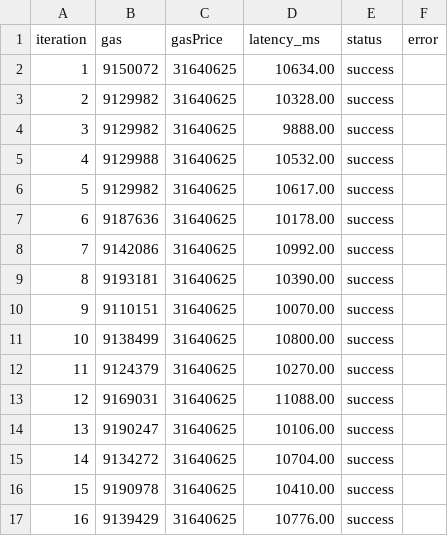
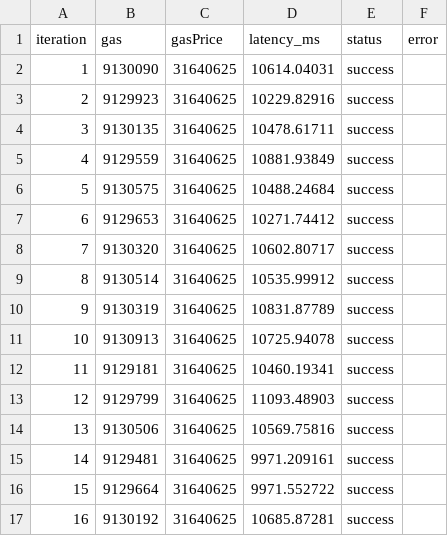
Before and after one commit to datachain-uit/Z-CORP, a CSV file: results/blockchain/paper-raw-verification-txs-fig5/20250430T032458-5-50-zkSyncSepolia.csv, drawn as a sheet; only a part is shown; the diff covers the shown part only.

```diff
--- a/results/blockchain/paper-raw-verification-txs-fig5/20250430T032458-5-50-zkSyncSepolia.csv
+++ b/results/blockchain/paper-raw-verification-txs-fig5/20250430T032458-5-50-zkSyncSepolia.csv
@@ -1,17 +1,17 @@
 iteration,gas,gasPrice,latency_ms,status,error
-1,9150072,31640625,10634.00,success,
-2,9129982,31640625,10328.00,success,
-3,9129982,31640625,9888.00,success,
-4,9129988,31640625,10532.00,success,
-5,9129982,31640625,10617.00,success,
-6,9187636,31640625,10178.00,success,
-7,9142086,31640625,10992.00,success,
-8,9193181,31640625,10390.00,success,
-9,9110151,31640625,10070.00,success,
-10,9138499,31640625,10800.00,success,
-11,9124379,31640625,10270.00,success,
-12,9169031,31640625,11088.00,success,
-13,9190247,31640625,10106.00,success,
-14,9134272,31640625,10704.00,success,
-15,9190978,31640625,10410.00,success,
-16,9139429,31640625,10776.00,success,
+1,9130090,31640625,10614.04031,success,
+2,9129923,31640625,10229.82916,success,
+3,9130135,31640625,10478.61711,success,
+4,9129559,31640625,10881.93849,success,
+5,9130575,31640625,10488.24684,success,
+6,9129653,31640625,10271.74412,success,
+7,9130320,31640625,10602.80717,success,
+8,9130514,31640625,10535.99912,success,
+9,9130319,31640625,10831.87789,success,
+10,9130913,31640625,10725.94078,success,
+11,9129181,31640625,10460.19341,success,
+12,9129799,31640625,11093.48903,success,
+13,9130506,31640625,10569.75816,success,
+14,9129481,31640625,9971.209161,success,
+15,9129664,31640625,9971.552722,success,
+16,9130192,31640625,10685.87281,success,
```
Also changed, not shown: 68 edited cells elsewhere in this file, results/blockchain/paper-raw-verification-txs-fig5/20250430T090921-5-50-sepolia.csv, results/blockchain/paper-raw-verification-txs-fig5/20250430T092847-5-50-zkSyncSepolia.csv, 7 other files.
